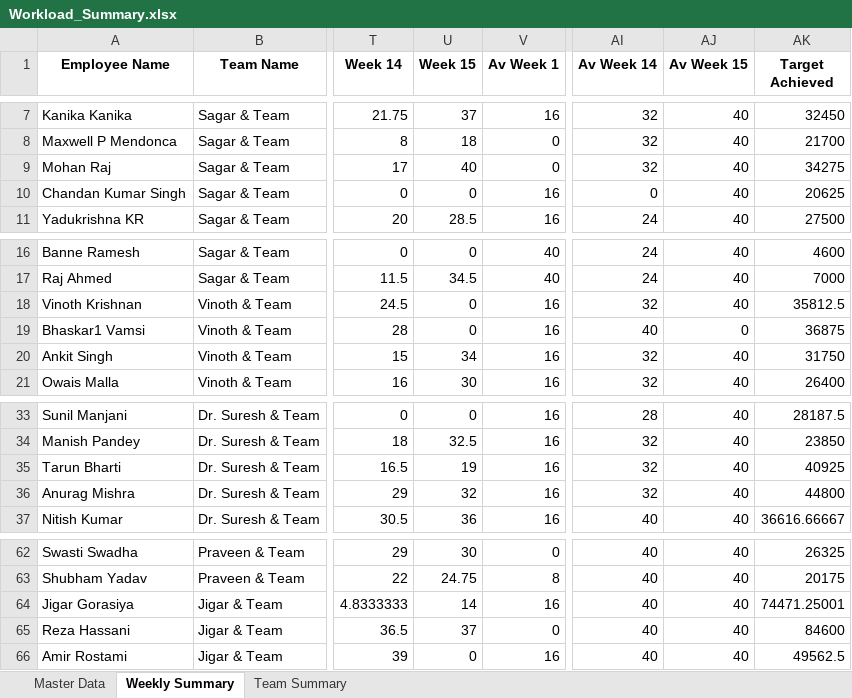
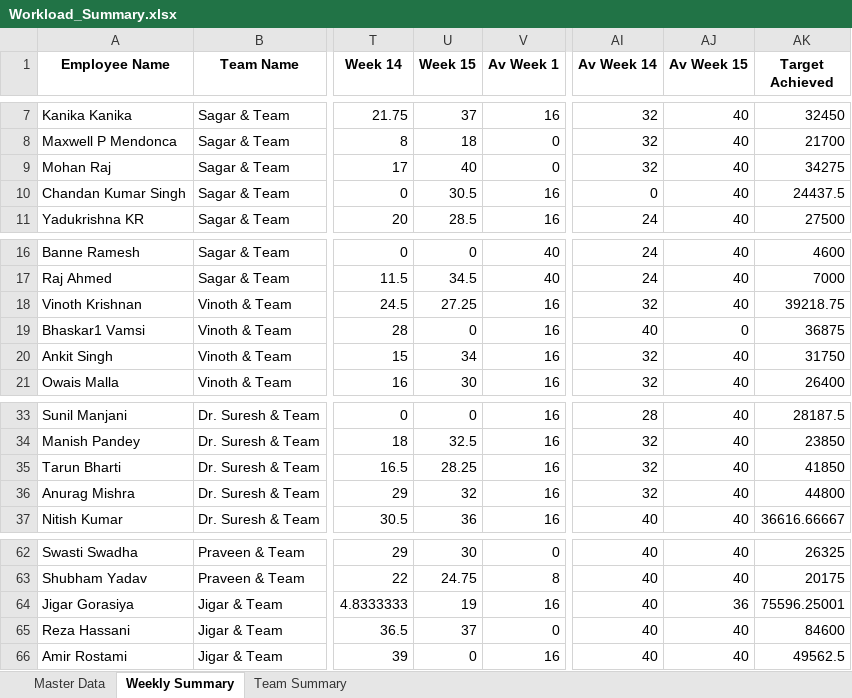
Before and after one commit to Dayakrishna/master, an Excel workbook: Workload_Summary.xlsx, sheet Weekly Summary, drawn as a sheet; only a part is shown, gaps mark what is left out; values as stored, in another font and other column widths than the file's, no borders; the diff names each change by its address in the sheet, - before the commit and + after, or states it on an @@ line.

```diff
--- a/Workload_Summary.xlsx (sheet Weekly Summary)
+++ b/Workload_Summary.xlsx (sheet Weekly Summary)
-U10 (Week 15): 0
+U10 (Week 15): 30.5
-AK10 (Target Achieved): 20625
+AK10 (Target Achieved): 24437.5
-U18 (Week 15): 0
+U18 (Week 15): 27.25
-AK18 (Target Achieved): 35812.5
+AK18 (Target Achieved): 39218.75
-U35 (Week 15): 19
+U35 (Week 15): 28.25
-AK35 (Target Achieved): 40925
+AK35 (Target Achieved): 41850
-U64 (Week 15): 14
+U64 (Week 15): 19
-AJ64 (Av Week 15): 40
+AJ64 (Av Week 15): 36
-AK64 (Target Achieved): 74471.25001
+AK64 (Target Achieved): 75596.25001
```
Also changed, not shown: sheet Master Data, sheet Team Summary.
